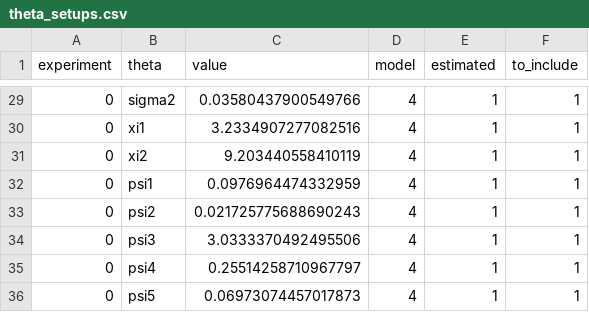
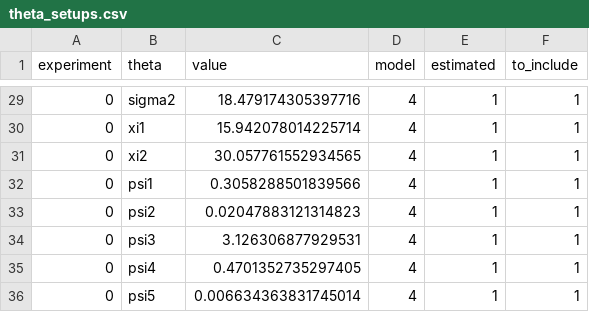
Before and after one commit to odemodelselection/sw_test, a CSV file: data/theta_setups.csv, drawn as a sheet; only a part is shown, gaps mark what is left out; the diff covers the shown part only.

```diff
--- a/data/theta_setups.csv
+++ b/data/theta_setups.csv
@@ -29,8 +29,8 @@ experiment,theta,value,model,estimated,to_include
-0,sigma2,0.03580437900549766,4,1,1
-0,xi1,3.2334907277082516,4,1,1
-0,xi2,9.203440558410119,4,1,1
-0,psi1,0.0976964474332959,4,1,1
-0,psi2,0.021725775688690243,4,1,1
-0,psi3,3.0333370492495506,4,1,1
-0,psi4,0.25514258710967797,4,1,1
-0,psi5,0.06973074457017873,4,1,1
+0,sigma2,18.479174305397716,4,1,1
+0,xi1,15.942078014225714,4,1,1
+0,xi2,30.057761552934565,4,1,1
+0,psi1,0.3058288501839566,4,1,1
+0,psi2,0.02047883121314823,4,1,1
+0,psi3,3.126306877929531,4,1,1
+0,psi4,0.4701352735297405,4,1,1
+0,psi5,0.006634363831745014,4,1,1
```
Also changed, not shown: 27 edited cells elsewhere in this file, data/data.csv, data/estimation_setups.csv, 3 other files.
